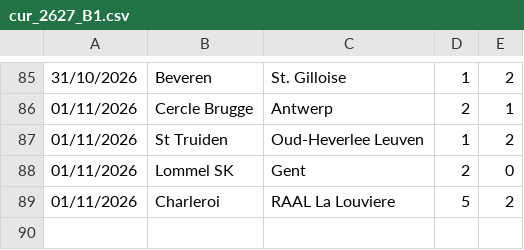
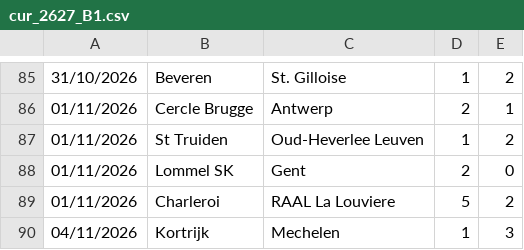
Before and after one commit to dodomiyake/scorecast, a CSV file: data/cur_2627_B1.csv, drawn as a sheet; only a part is shown, gaps mark what is left out.

```diff
--- a/data/cur_2627_B1.csv
+++ b/data/cur_2627_B1.csv
@@ -89 +89,2 @@
 01/11/2026,Charleroi,RAAL La Louviere,5,2
+04/11/2026,Kortrijk,Mechelen,1,3
```
Also changed, not shown: data/cur_2026_arg1.csv, data/cur_2026_bra1.csv, 5 other files.
